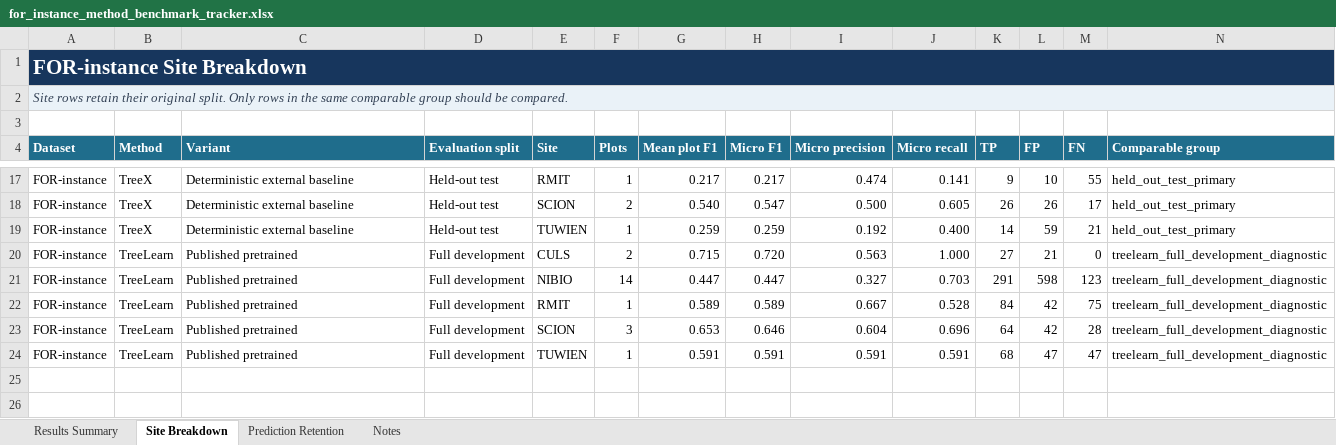
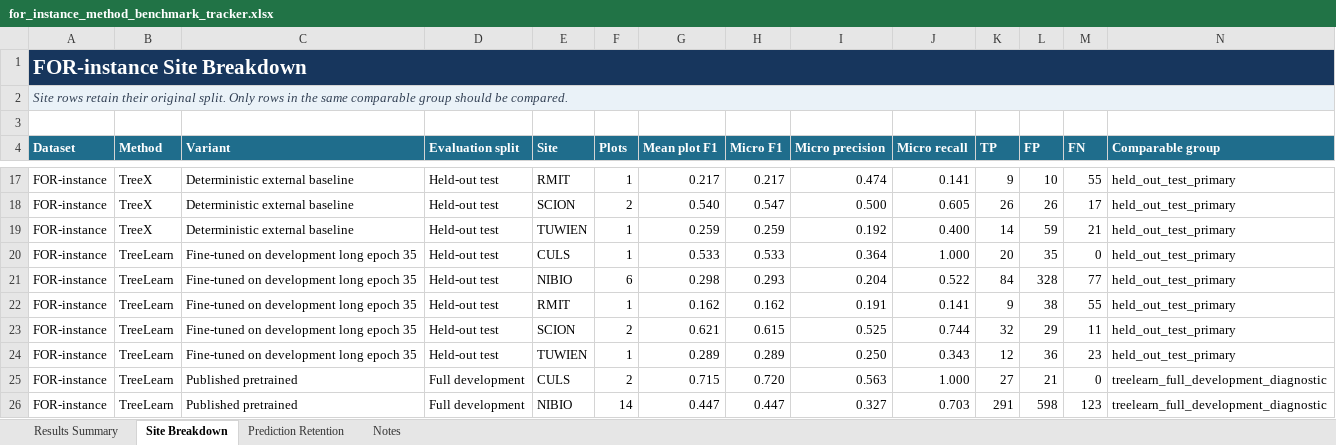
Before and after one commit to EwanMoorcroft/individual-tree-segmentation-benchmarks, an Excel workbook: outputs/sat_treex_benchmark_metrics/for_instance_method_benchmark_tracker.xlsx, sheet Site Breakdown, drawn as a sheet; only a part is shown, gaps mark what is left out; the shorter side is filled out with more unchanged rows; values as stored, in another font and other column widths than the file's, no borders; table styles not drawn; the diff names each change by its address in the sheet, - before the commit and + after, or states it on an @@ line.

Commit message:
Record completed TreeLearn held-out benchmark

```diff
--- a/outputs/sat_treex_benchmark_metrics/for_instance_method_benchmark_tracker.xlsx (sheet Site Breakdown)
+++ b/outputs/sat_treex_benchmark_metrics/for_instance_method_benchmark_tracker.xlsx (sheet Site Breakdown)
+row 20: FOR-instance | TreeLearn | Fine-tuned on development long epoch 35 | Held-out test | CULS | 1 | 0.533 | 0.533 | 0.364 | 1.000 | 20 | 35 | 0 | held_out_test_primary
+row 21: FOR-instance | TreeLearn | Fine-tuned on development long epoch 35 | Held-out test | NIBIO | 6 | 0.298 | 0.293 | 0.204 | 0.522 | 84 | 328 | 77 | held_out_test_primary
+row 22: FOR-instance | TreeLearn | Fine-tuned on development long epoch 35 | Held-out test | RMIT | 1 | 0.162 | 0.162 | 0.191 | 0.141 | 9 | 38 | 55 | held_out_test_primary
+row 23: FOR-instance | TreeLearn | Fine-tuned on development long epoch 35 | Held-out test | SCION | 2 | 0.621 | 0.615 | 0.525 | 0.744 | 32 | 29 | 11 | held_out_test_primary
+row 24: FOR-instance | TreeLearn | Fine-tuned on development long epoch 35 | Held-out test | TUWIEN | 1 | 0.289 | 0.289 | 0.250 | 0.343 | 12 | 36 | 23 | held_out_test_primary
```
Also changed, not shown: sheet Results Summary, sheet Prediction Retention, sheet Notes, 16 other files.
